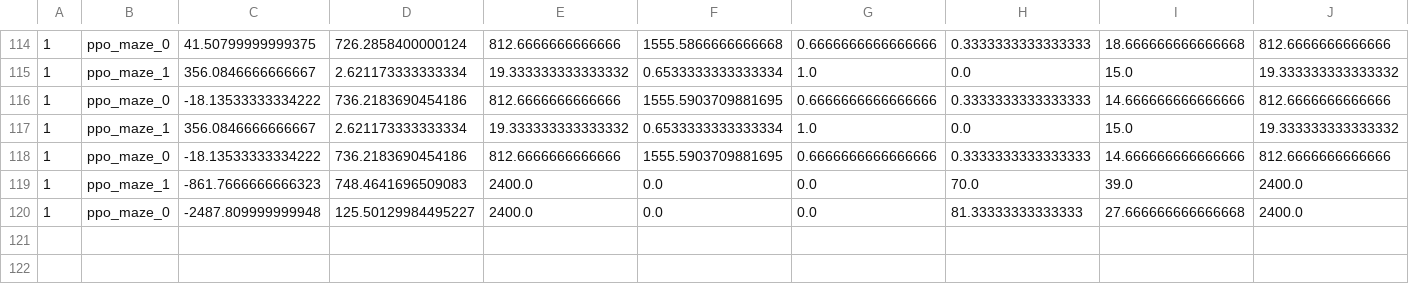
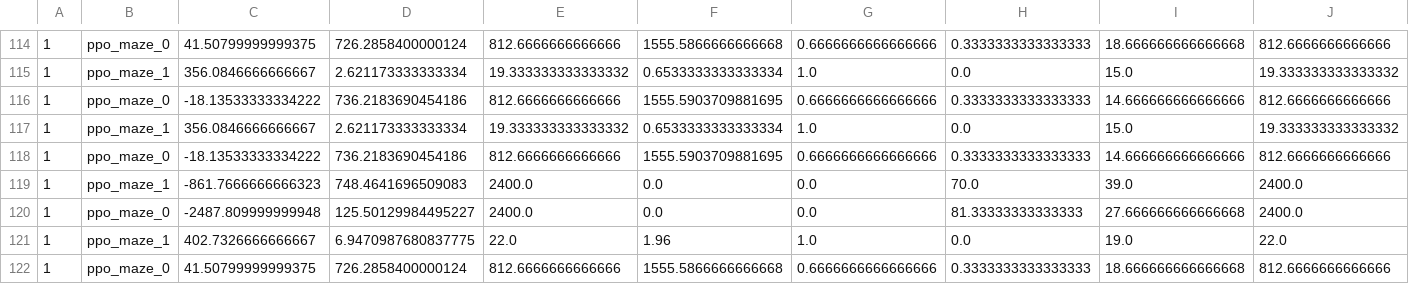
Before and after one commit to caninecrew/ai-train-maze, a CSV file: logs/metrics.csv, drawn as a sheet; only a part is shown, gaps mark what is left out; rows hold the shown columns only; the diff names each change by its address in the sheet, - before the commit and + after, or states it on an @@ line.

```diff
--- a/logs/metrics.csv
+++ b/logs/metrics.csv
+row 121: 1 | ppo_maze_1 | 402.7326666666667 | 6.9470987680837775 | 22.0 | 1.96 | 1.0 | 0.0 | 19.0 | 22.0
+row 122: 1 | ppo_maze_0 | 41.50799999999375 | 726.2858400000124 | 812.6666666666666 | 1555.5866666666668 | 0.6666666666666666 | 0.3333333333333333 | 18.666666666666668 | 812.6666666666666
```
Also changed, not shown: 4 other files.
